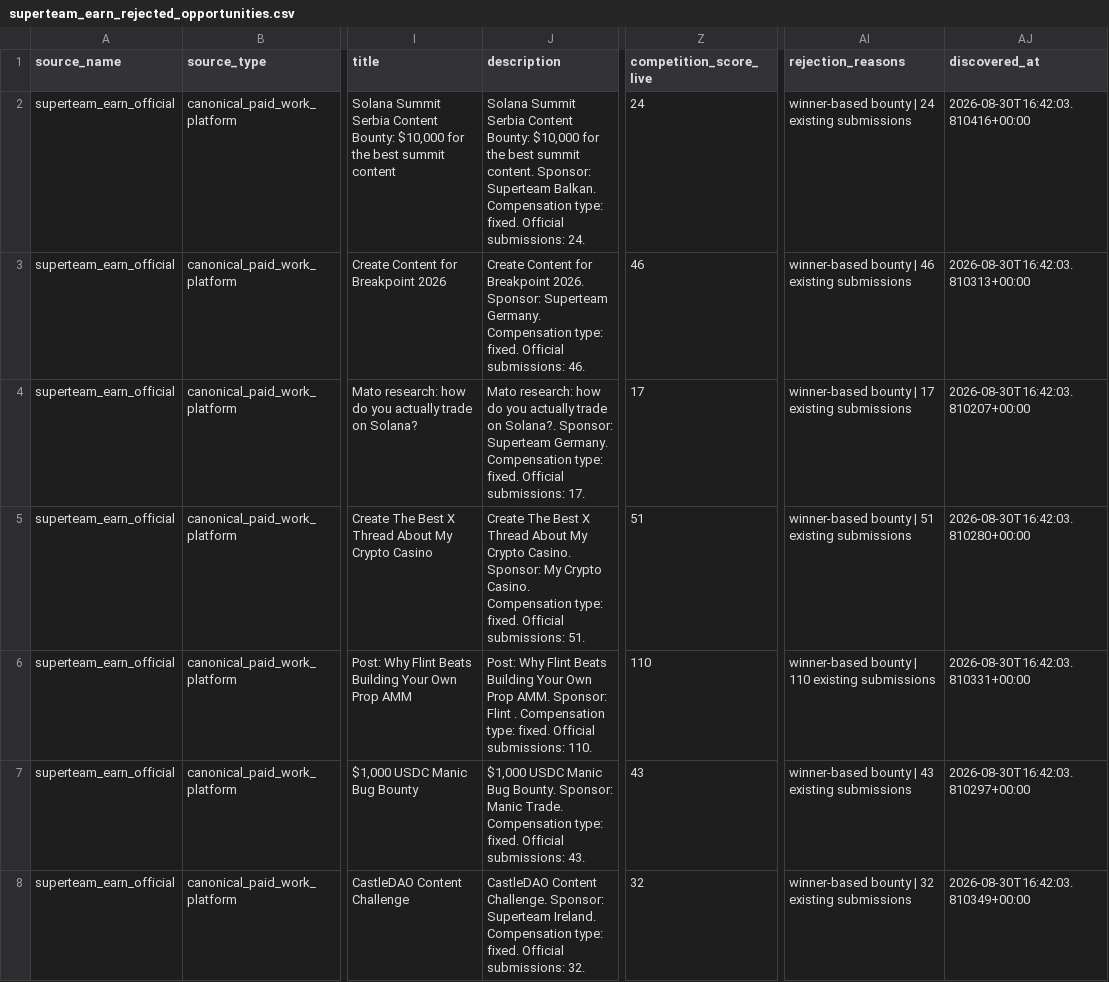
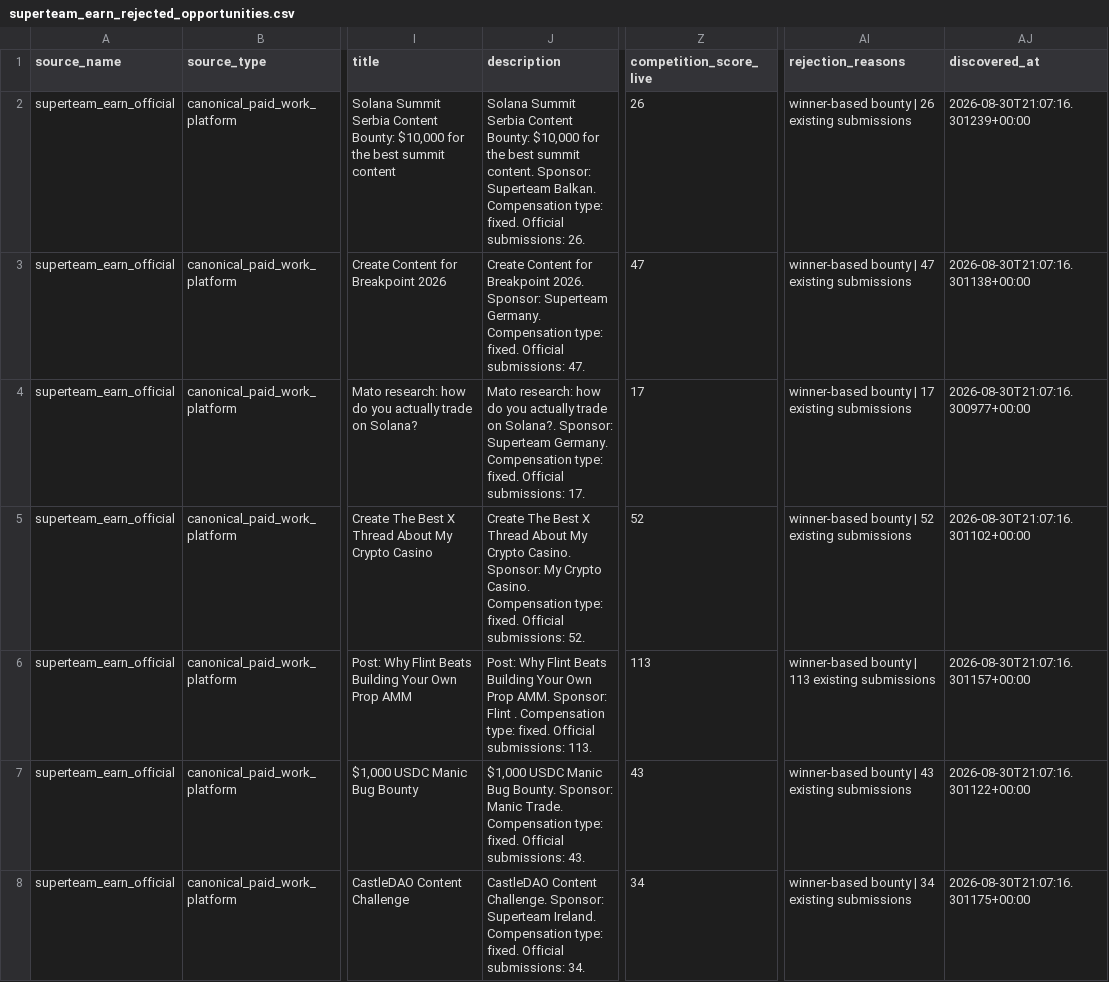
Before and after one commit to ainetwork-global/AI-Network-Lab-Brain, a CSV file: 01_GLOBAL_REVENUE_BRAIN/04_OPPORTUNITIES/superteam_earn_rejected_opportunities.csv, drawn as a sheet; only a part is shown, gaps mark what is left out; the diff covers the shown part only; the diff names each change by its address in the sheet, - before the commit and + after, or states it on an @@ line.

```diff
--- a/01_GLOBAL_REVENUE_BRAIN/04_OPPORTUNITIES/superteam_earn_rejected_opportunities.csv
+++ b/01_GLOBAL_REVENUE_BRAIN/04_OPPORTUNITIES/superteam_earn_rejected_opportunities.csv
-J2 (description): …Official submissions: 24.
+J2 (description): …Official submissions: 26.
-Z2 (competition_score_live): 24
+Z2 (competition_score_live): 26
-AI2 (rejection_reasons): winner-based bounty | 24 existing submissions
+AI2 (rejection_reasons): winner-based bounty | 26 existing submissions
-AJ2 (discovered_at): 2026-08-30T16:42:03.810416+00:00
+AJ2 (discovered_at): 2026-08-30T21:07:16.301239+00:00
-J3 (description): …Official submissions: 46.
+J3 (description): …Official submissions: 47.
-Z3 (competition_score_live): 46
+Z3 (competition_score_live): 47
-AI3 (rejection_reasons): winner-based bounty | 46 existing submissions
+AI3 (rejection_reasons): winner-based bounty | 47 existing submissions
-AJ3 (discovered_at): 2026-08-30T16:42:03.810313+00:00
+AJ3 (discovered_at): 2026-08-30T21:07:16.301138+00:00
-AJ4 (discovered_at): 2026-08-30T16:42:03.810207+00:00
+AJ4 (discovered_at): 2026-08-30T21:07:16.300977+00:00
-J5 (description): …Official submissions: 51.
+J5 (description): …Official submissions: 52.
-Z5 (competition_score_live): 51
+Z5 (competition_score_live): 52
-AI5 (rejection_reasons): winner-based bounty | 51 existing submissions
+AI5 (rejection_reasons): winner-based bounty | 52 existing submissions
-AJ5 (discovered_at): 2026-08-30T16:42:03.810280+00:00
+AJ5 (discovered_at): 2026-08-30T21:07:16.301102+00:00
-J6 (description): …Official submissions: 110.
+J6 (description): …Official submissions: 113.
-Z6 (competition_score_live): 110
+Z6 (competition_score_live): 113
-AI6 (rejection_reasons): …bounty | 110 existing submissions
+AI6 (rejection_reasons): …bounty | 113 existing submissions
-AJ6 (discovered_at): 2026-08-30T16:42:03.810331+00:00
+AJ6 (discovered_at): 2026-08-30T21:07:16.301157+00:00
-AJ7 (discovered_at): 2026-08-30T16:42:03.810297+00:00
+AJ7 (discovered_at): 2026-08-30T21:07:16.301122+00:00
-J8 (description): …Official submissions: 32.
+J8 (description): …Official submissions: 34.
-Z8 (competition_score_live): 32
+Z8 (competition_score_live): 34
-AI8 (rejection_reasons): winner-based bounty | 32 existing submissions
+AI8 (rejection_reasons): winner-based bounty | 34 existing submissions
-AJ8 (discovered_at): 2026-08-30T16:42:03.810349+00:00
+AJ8 (discovered_at): 2026-08-30T21:07:16.301175+00:00
```
Also changed, not shown: 1 removed row and 18 edited cells elsewhere in this file, 01_GLOBAL_REVENUE_BRAIN/04_OPPORTUNITIES/GLOBAL_DECISION_QUEUE.csv, 01_GLOBAL_REVENUE_BRAIN/04_OPPORTUNITIES/HUMAN_LOGIN_HANDOFF_QUEUE.csv, 20 other files.
